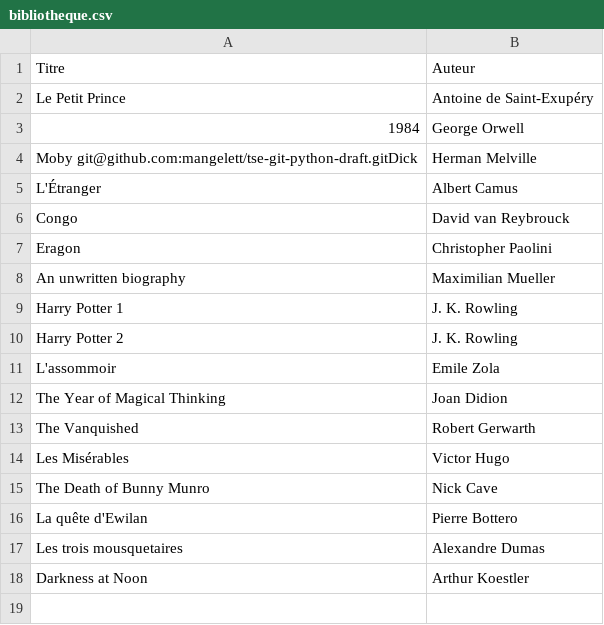
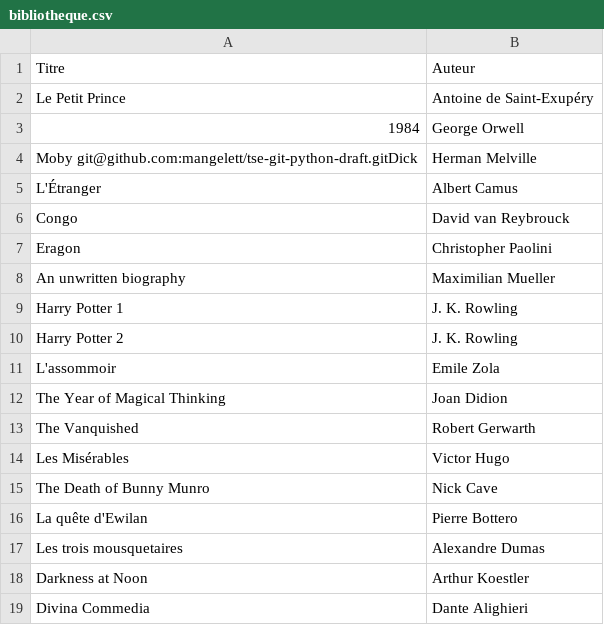
Before and after one commit to mangelett/tse-git-python-draft, a CSV file: csv/bibliotheque.csv, drawn as a sheet; the diff names each change by its address in the sheet, - before the commit and + after, or states it on an @@ line.

Commit message:
add Divina Commedia

```diff
--- a/csv/bibliotheque.csv
+++ b/csv/bibliotheque.csv
+row 19: Divina Commedia | Dante Alighieri
```
